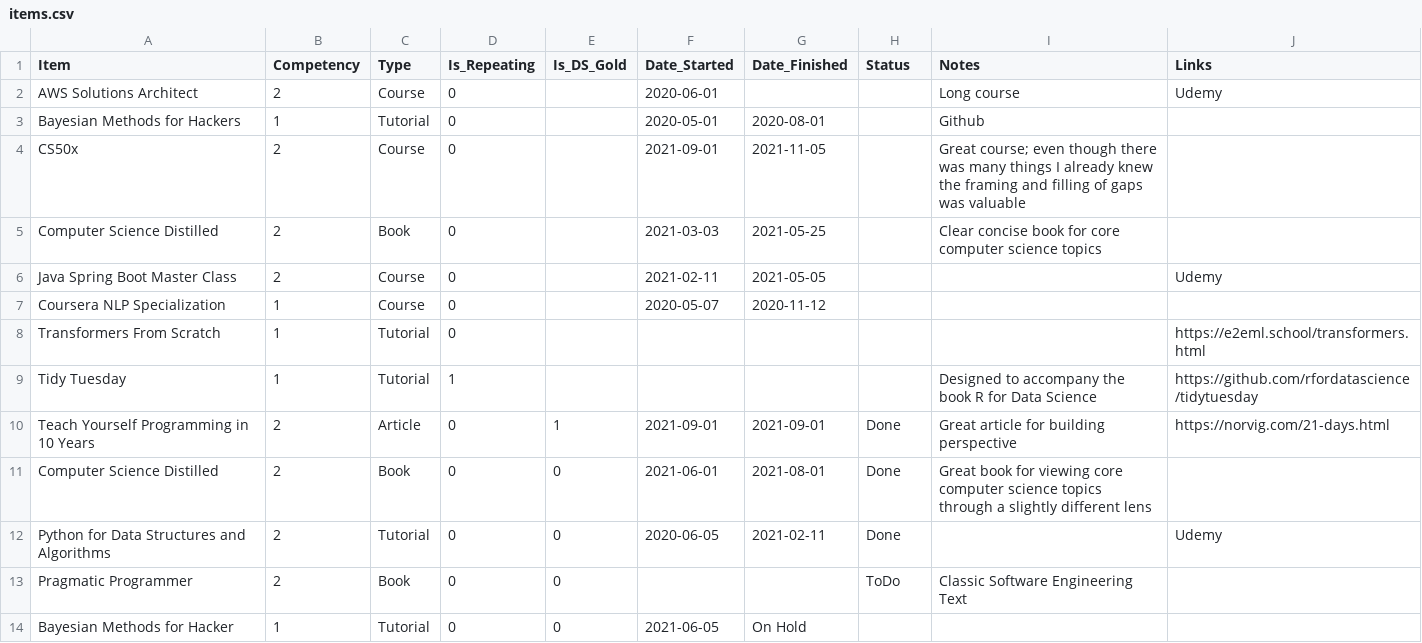
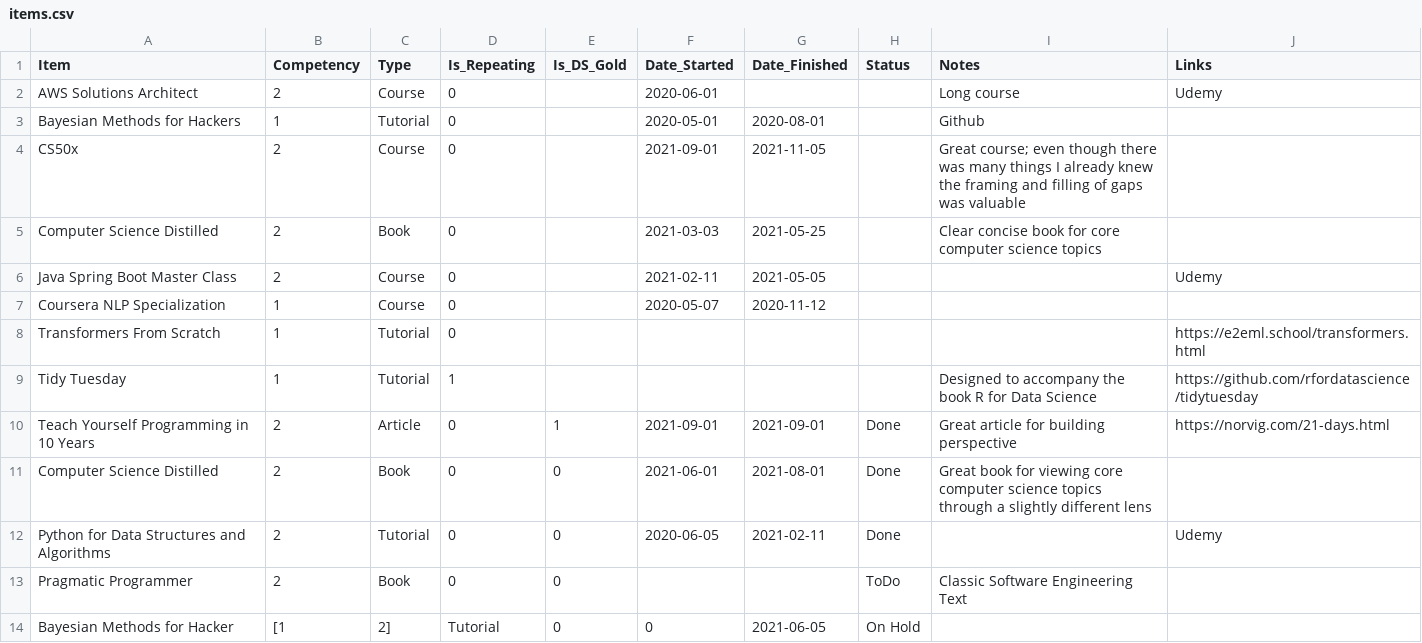
Before and after one commit to jeremymiller00/learning-map, a CSV file: data/items.csv, drawn as a sheet.

Commit message:
Update items.csv

```diff
--- a/data/items.csv
+++ b/data/items.csv
@@ -13,2 +13,2 @@ Python for Data Structures and Algorithms,2,Tutorial,0,0,2020-06-05,2021-02-11,D
 Pragmatic Programmer,2,Book,0,0,,,ToDo,Classic Software Engineering Text,
-Bayesian Methods for Hacker,1,Tutorial,0,0,2021-06-05,On Hold,,,
+Bayesian Methods for Hacker,[1,2],Tutorial,0,0,2021-06-05,On Hold,,,
```
